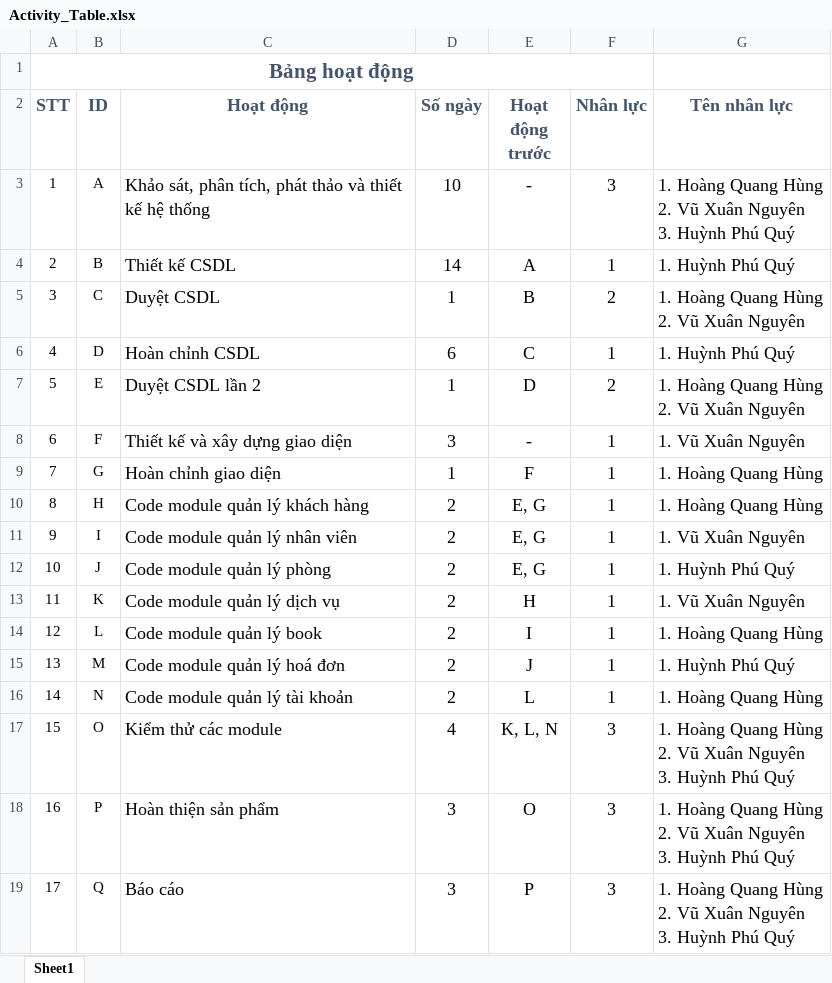
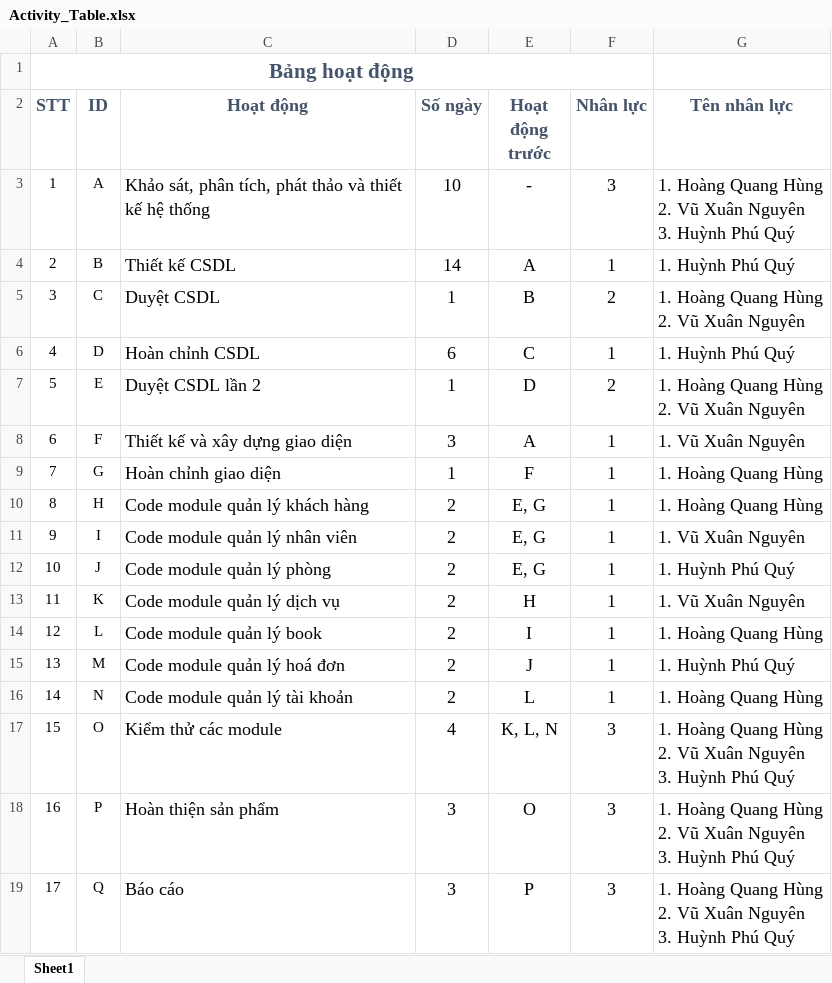
Before and after one commit to H2Q318/HQN-Team, an Excel workbook: Documents/Activity_Table.xlsx, sheet Sheet1, drawn as a sheet; values as stored, in another font and other column widths than the file's, no borders; table styles not drawn; the diff names each change by its address in the sheet, - before the commit and + after, or states it on an @@ line.

Commit message:
Cập nhật Document
 - Cập nhật lại sơ đồ ADM, AON, bảng hoạt động.
- Vẽ đường găng cho bảng thống kê nhân lực.

```diff
--- a/Documents/Activity_Table.xlsx (sheet Sheet1)
+++ b/Documents/Activity_Table.xlsx (sheet Sheet1)
-E8 (Hoạt động trước): -
+E8 (Hoạt động trước): A
```
Also changed, not shown: 9 other files.
